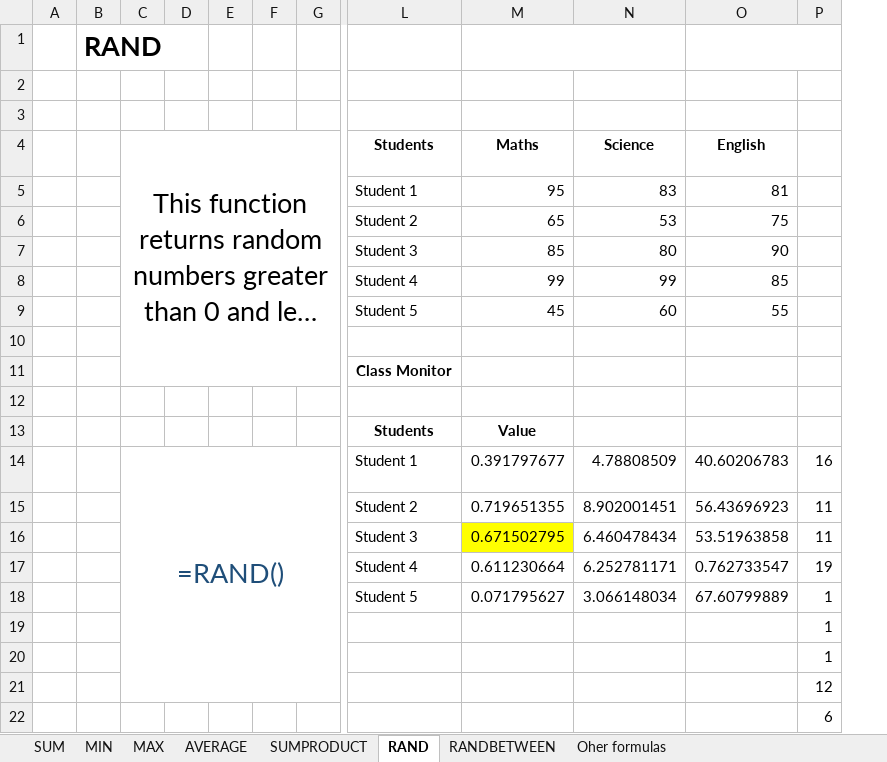
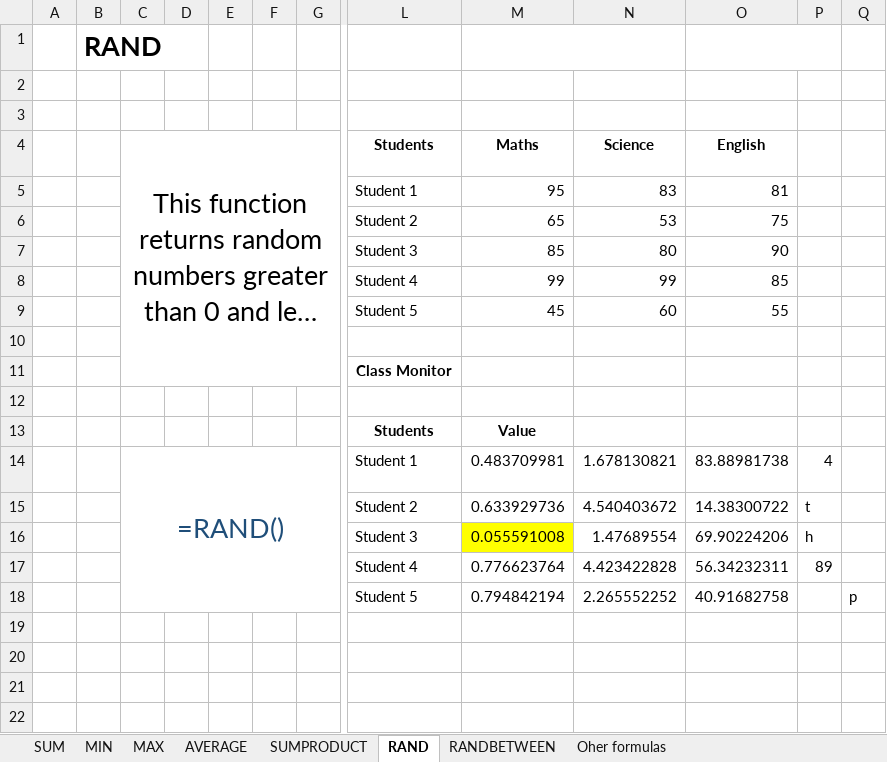
Before and after one commit to Leonidus786/Ds_30, an Excel workbook: Excel/Data files/Lecture_1.xlsx, sheet RAND, drawn as a sheet; only a part is shown, gaps mark what is left out; long unchanged cells end in …; values as stored, in another font and other column widths than the file's, no borders; removed rows and columns are numbered as before the commit, all else as after; rows hold the shown columns only; the diff names each change by its address in the sheet, - before the commit and + after, or states it on an @@ line.

```diff
--- a/Excel/Data files/Lecture_1.xlsx (sheet RAND)
+++ b/Excel/Data files/Lecture_1.xlsx (sheet RAND)
-column P, rows 19-22: 1 | 1 | 12 | 6
+column P, rows 14-17: 4 | t | h | 89
+column Q, empty
-row 14:  |  | =RAND() |  |  |  |  | Student 1 | 0.391797677 | 4.78808509 | 40.60206783 | 16
-row 15:  |  |  |  |  |  |  | Student 2 | 0.719651355 | 8.902001451 | 56.43696923 | 11
-row 16:  |  |  |  |  |  |  | Student 3 | 0.671502795 | 6.460478434 | 53.51963858 | 11
-row 17:  |  |  |  |  |  |  | Student 4 | 0.611230664 | 6.252781171 | 0.762733547 | 19
-row 18:  |  |  |  |  |  |  | Student 5 | 0.071795627 | 3.066148034 | 67.60799889 | 1
-C14: (empty)
+C14: =RAND()
+C14:G18 merged
-L14 (Students): (empty)
+L14 (Students): Student 1
-M14 (Maths): (empty)
+M14 (Maths): 0.483709981
-N14 (Science): (empty)
+N14 (Science): 1.678130821
-O14 (English): (empty)
+O14 (English): 83.88981738
-L15 (Students): (empty)
+L15 (Students): Student 2
-M15 (Maths): (empty)
+M15 (Maths): 0.633929736
-N15 (Science): (empty)
+N15 (Science): 4.540403672
-O15 (English): (empty)
+O15 (English): 14.38300722
-L16 (Students): (empty)
+L16 (Students): Student 3
-M16 (Maths): (empty)
+M16 (Maths): 0.055591008
-M16 fill: none
+M16 fill: #FFFF00
-N16 (Science): (empty)
+N16 (Science): 1.47689554
-O16 (English): (empty)
+O16 (English): 69.90224206
-L17 (Students): (empty)
+L17 (Students): Student 4
-M17 (Maths): (empty)
+M17 (Maths): 0.776623764
-N17 (Science): (empty)
+N17 (Science): 4.423422828
-O17 (English): (empty)
+O17 (English): 56.34232311
+row 18:  |  |  |  |  |  |  | Student 5 | 0.794842194 | 2.265552252 | 40.91682758 |  | p
```
Also changed, not shown: sheet SUM, sheet RANDBETWEEN, Excel/Data files/Lecture_2.xlsx, Excel/Data files/Lecture_3_logical.xlsx, 2 other files.
